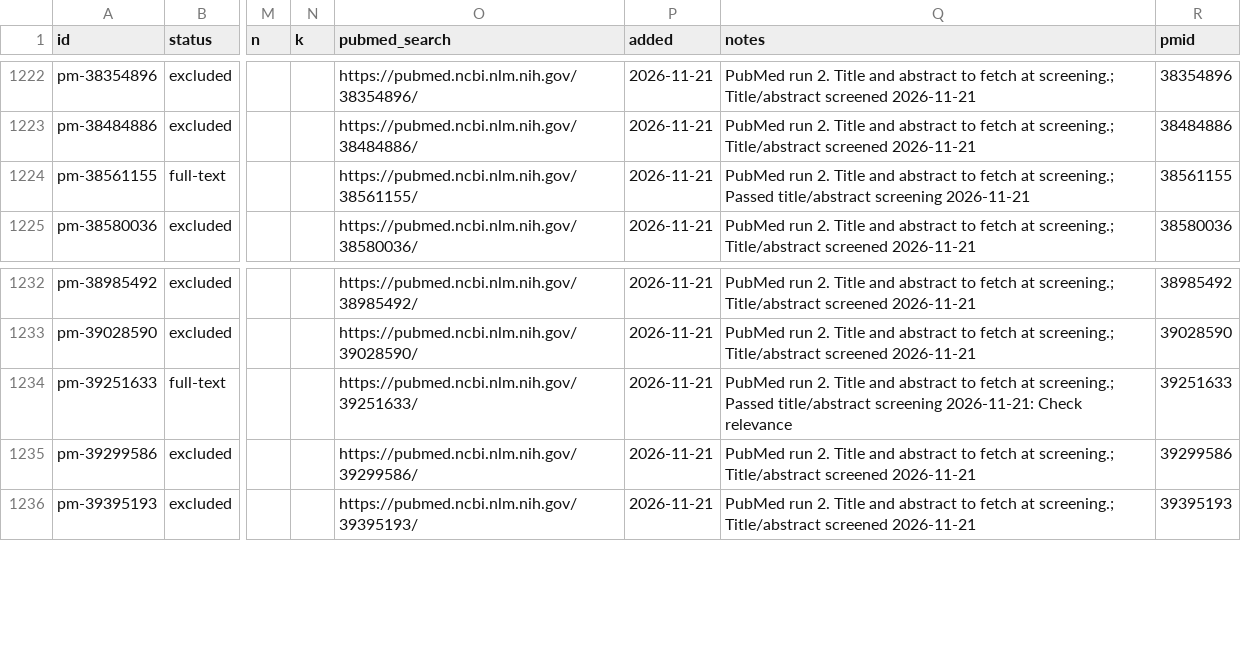
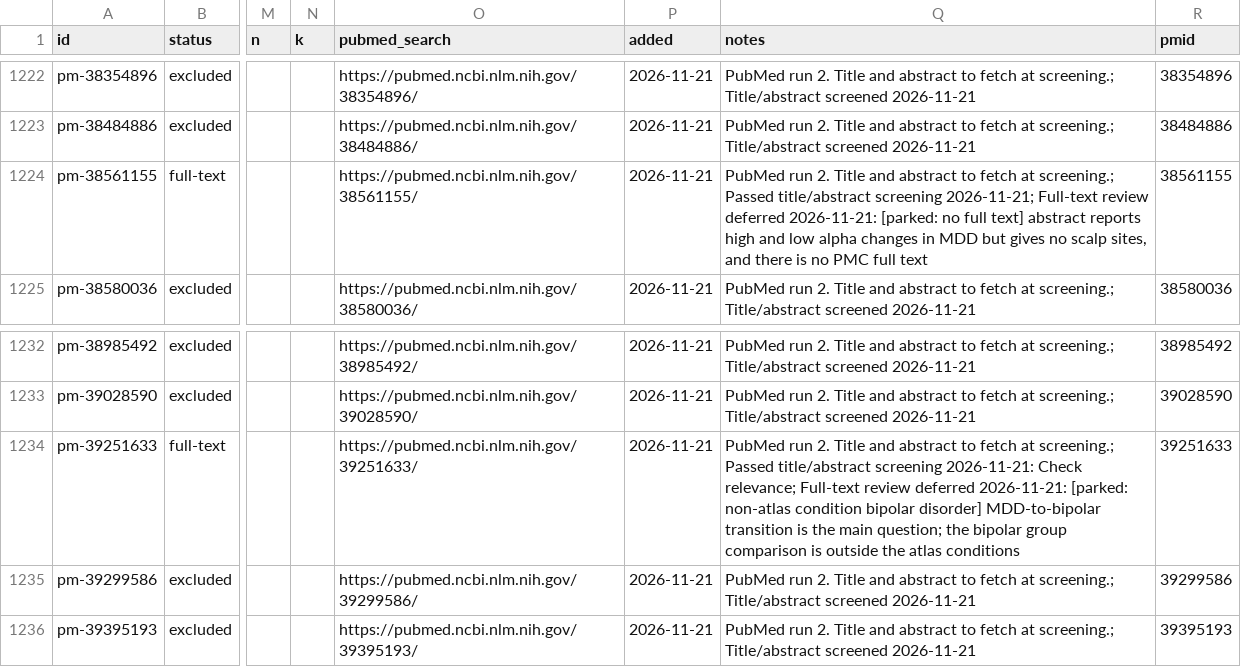
Before and after one commit to farrokh143/eeg-disorder-atlas, a CSV file: data/research-log.csv, drawn as a sheet; only a part is shown, gaps mark what is left out; the diff covers the shown part only; the diff names each change by its address in the sheet, - before the commit and + after, or states it on an @@ line.

```diff
--- a/data/research-log.csv
+++ b/data/research-log.csv
-Q1224 (notes): …title/abstract screening 2026-11-21
+Q1224 (notes): …title/abstract screening 2026-11-21; Full-text review deferred 2026-11-21: [parked: no full text] abstract reports high and low alpha changes in MDD but gives no scalp sites, and there is no PMC full text
-Q1234 (notes): …2026-11-21: Check relevance
+Q1234 (notes): …2026-11-21: Check relevance; Full-text review deferred 2026-11-21: [parked: non-atlas condition bipolar disorder] MDD-to-bipolar transition is the main question; the bipolar group comparison is outside the atlas conditions
```
Also changed, not shown: 30 edited cells elsewhere in this file, 2 other files.
